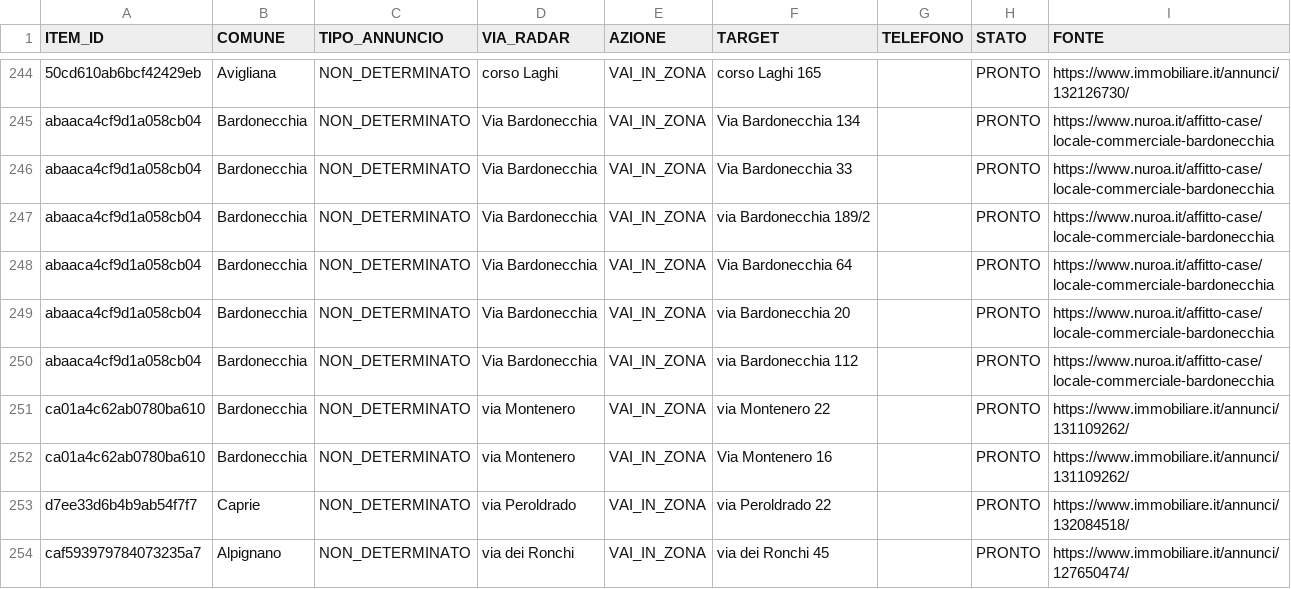
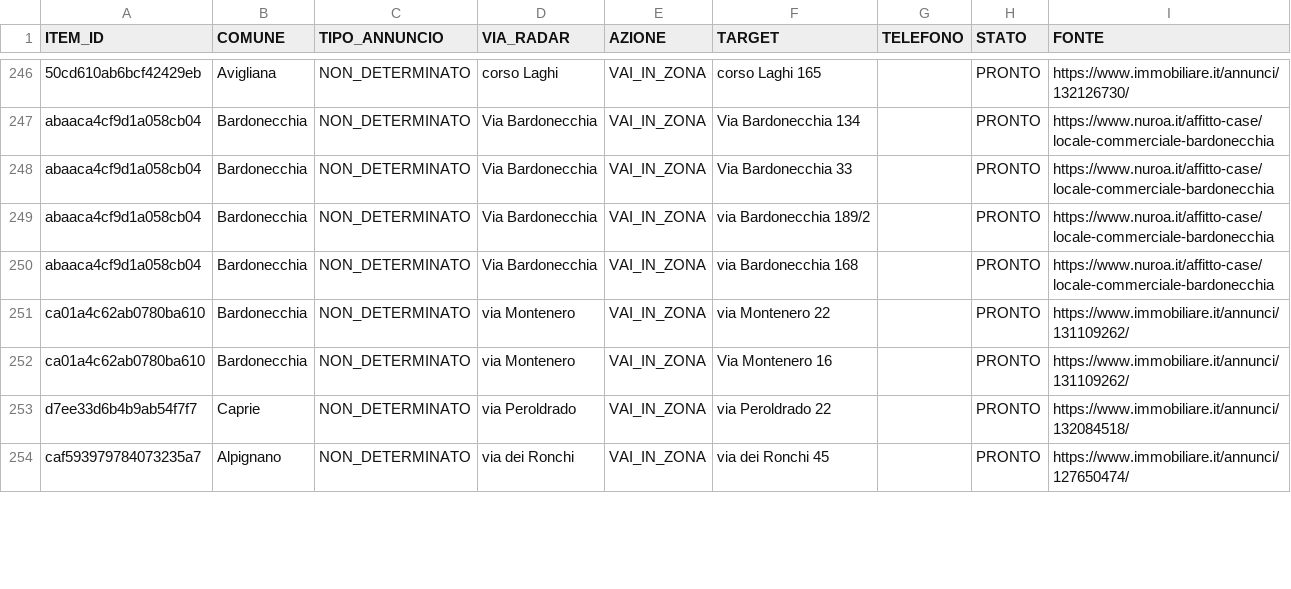
Before and after one commit to josephsocialmedia2-spec/immobili-in-zona, a CSV file: seller_radar_auto/data/area_radar.csv, drawn as a sheet; only a part is shown, gaps mark what is left out; the diff covers the shown part only.

```diff
--- a/seller_radar_auto/data/area_radar.csv
+++ b/seller_radar_auto/data/area_radar.csv
@@ -247,5 +249,3 @@ abaaca4cf9d1a058cb04,Bardonecchia,NON_DETERMINATO,Via Bardonecchia,VAI_IN_ZONA,V
 abaaca4cf9d1a058cb04,Bardonecchia,NON_DETERMINATO,Via Bardonecchia,VAI_IN_ZONA,via Bardonecchia 189/2,,PRONTO,https://www.nuroa.it/affitto-case/locale-commerciale-bardonecchia
-abaaca4cf9d1a058cb04,Bardonecchia,NON_DETERMINATO,Via Bardonecchia,VAI_IN_ZONA,Via Bardonecchia 64,,PRONTO,https://www.nuroa.it/affitto-case/locale-commerciale-bardonecchia
-abaaca4cf9d1a058cb04,Bardonecchia,NON_DETERMINATO,Via Bardonecchia,VAI_IN_ZONA,via Bardonecchia 20,,PRONTO,https://www.nuroa.it/affitto-case/locale-commerciale-bardonecchia
-abaaca4cf9d1a058cb04,Bardonecchia,NON_DETERMINATO,Via Bardonecchia,VAI_IN_ZONA,via Bardonecchia 112,,PRONTO,https://www.nuroa.it/affitto-case/locale-commerciale-bardonecchia
+abaaca4cf9d1a058cb04,Bardonecchia,NON_DETERMINATO,Via Bardonecchia,VAI_IN_ZONA,via Bardonecchia 168,,PRONTO,https://www.nuroa.it/affitto-case/locale-commerciale-bardonecchia
 ca01a4c62ab0780ba610,Bardonecchia,NON_DETERMINATO,via Montenero,VAI_IN_ZONA,via Montenero 22,,PRONTO,https://www.immobiliare.it/annunci/131109262/
```
Also changed, not shown: 7 added rows, 1 removed row, 1 moved row and 3 edited cells elsewhere in this file, seller_radar_auto/data/giro_acquisizione.csv, seller_radar_auto/data/giro_da_verificare.csv, 25 other files.
